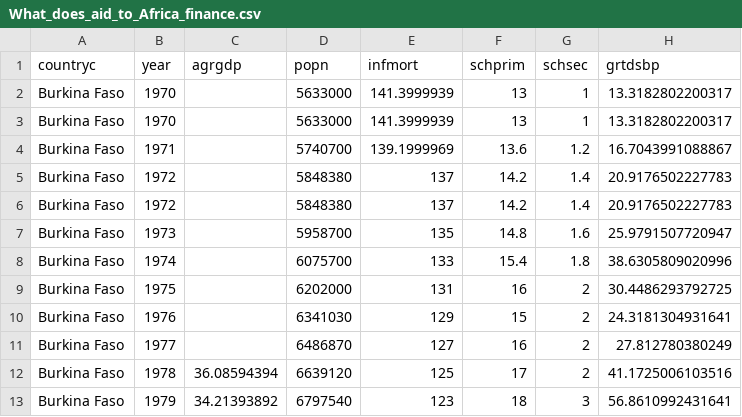
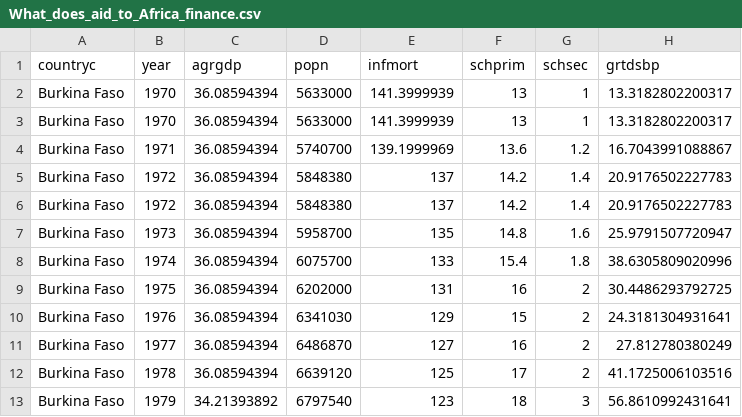
Before and after one commit to Pakevin/Coursera-Intermediate-Pandas, a CSV file: What_does_aid_to_Africa_finance.csv, drawn as a sheet; only a part is shown; the diff names each change by its address in the sheet, - before the commit and + after, or states it on an @@ line.

Commit message:
Update What_does_aid_to_Africa_finance.csv

```diff
--- a/What_does_aid_to_Africa_finance.csv
+++ b/What_does_aid_to_Africa_finance.csv
-C2:C11 (agrgdp): (empty)
+C2:C11 (agrgdp): 36.08594394
```
